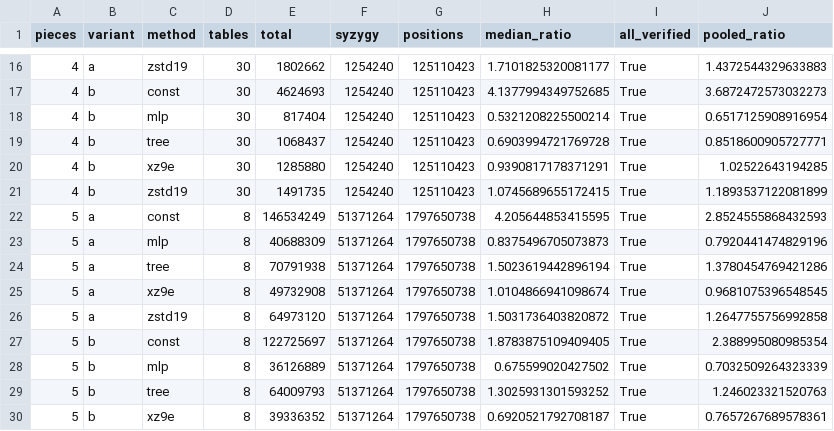
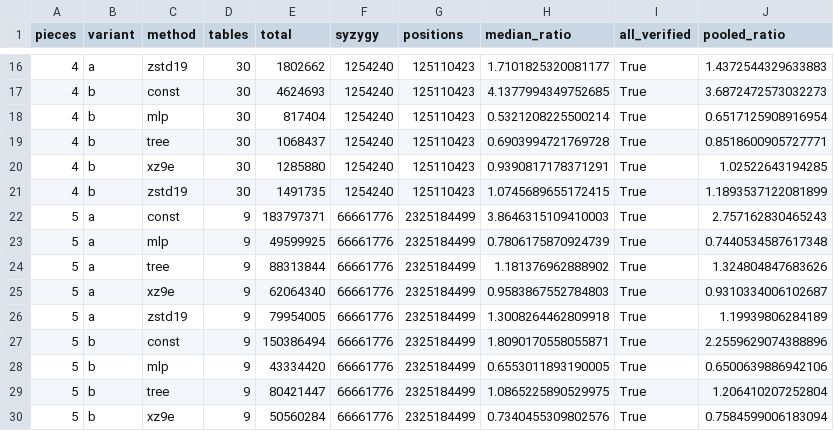
Before and after one commit to heyobi/chess-tb-compressibility, a CSV file: results/summary_by_pieces.csv, drawn as a sheet; only a part is shown, gaps mark what is left out; the diff covers the shown part only.

```diff
--- a/results/summary_by_pieces.csv
+++ b/results/summary_by_pieces.csv
@@ -21,10 +21,10 @@ pieces,variant,method,tables,total,syzygy,positions,median_ratio,all_verified,po
 4,b,zstd19,30,1491735,1254240,125110423,1.0745689655172415,True,1.1893537122081899
-5,a,const,8,146534249,51371264,1797650738,4.205644853415595,True,2.8524555868432593
-5,a,mlp,8,40688309,51371264,1797650738,0.8375496705073873,True,0.7920441474829196
-5,a,tree,8,70791938,51371264,1797650738,1.5023619442896194,True,1.3780454769421286
-5,a,xz9e,8,49732908,51371264,1797650738,1.0104866941098674,True,0.9681075396548545
-5,a,zstd19,8,64973120,51371264,1797650738,1.5031736403820872,True,1.2647755756992858
-5,b,const,8,122725697,51371264,1797650738,1.8783875109409405,True,2.388995080985354
-5,b,mlp,8,36126889,51371264,1797650738,0.675599020427502,True,0.7032509264323339
-5,b,tree,8,64009793,51371264,1797650738,1.3025931301593252,True,1.246023321520763
-5,b,xz9e,8,39336352,51371264,1797650738,0.6920521792708187,True,0.7657267689578361
+5,a,const,9,183797371,66661776,2325184499,3.8646315109410003,True,2.757162830465243
+5,a,mlp,9,49599925,66661776,2325184499,0.7806175870924739,True,0.7440534587617348
+5,a,tree,9,88313844,66661776,2325184499,1.181376962888902,True,1.324804847683626
+5,a,xz9e,9,62064340,66661776,2325184499,0.9583867552784803,True,0.9310334006102687
+5,a,zstd19,9,79954005,66661776,2325184499,1.3008264462809918,True,1.19939806284189
+5,b,const,9,150386494,66661776,2325184499,1.8090170558055871,True,2.2559629074388896
+5,b,mlp,9,43334420,66661776,2325184499,0.6553011893190005,True,0.6500639886942106
+5,b,tree,9,80421447,66661776,2325184499,1.0865225890529975,True,1.206410207252804
+5,b,xz9e,9,50560284,66661776,2325184499,0.7340455309802576,True,0.7584599006183094
```
Also changed, not shown: 6 edited cells elsewhere in this file, results/summary.csv, 4 other files.
